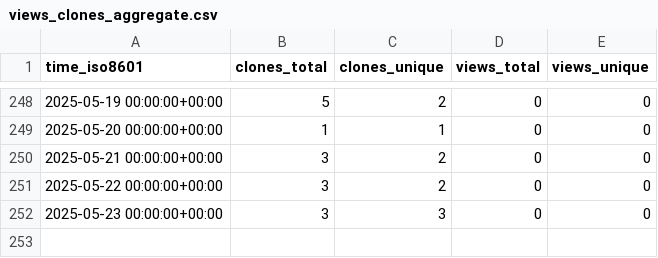
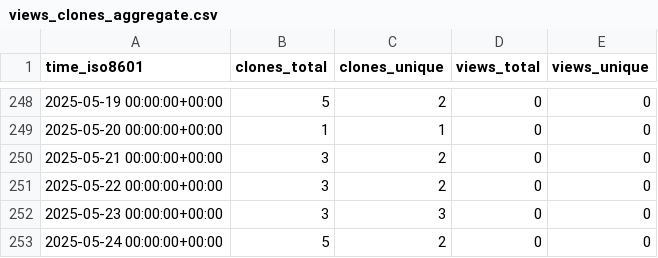
Before and after one commit to KajaBraz/FootballCompetitionsStats, a CSV file: KajaBraz/FootballCompetitionsStats/ghrs-data/views_clones_aggregate.csv, drawn as a sheet; only a part is shown, gaps mark what is left out; the diff names each change by its address in the sheet, - before the commit and + after, or states it on an @@ line.

```diff
--- a/KajaBraz/FootballCompetitionsStats/ghrs-data/views_clones_aggregate.csv
+++ b/KajaBraz/FootballCompetitionsStats/ghrs-data/views_clones_aggregate.csv
+row 253: 2025-05-24 00:00:00+00:00 | 5 | 2 | 0 | 0
```
Also changed, not shown: 1 other file.
